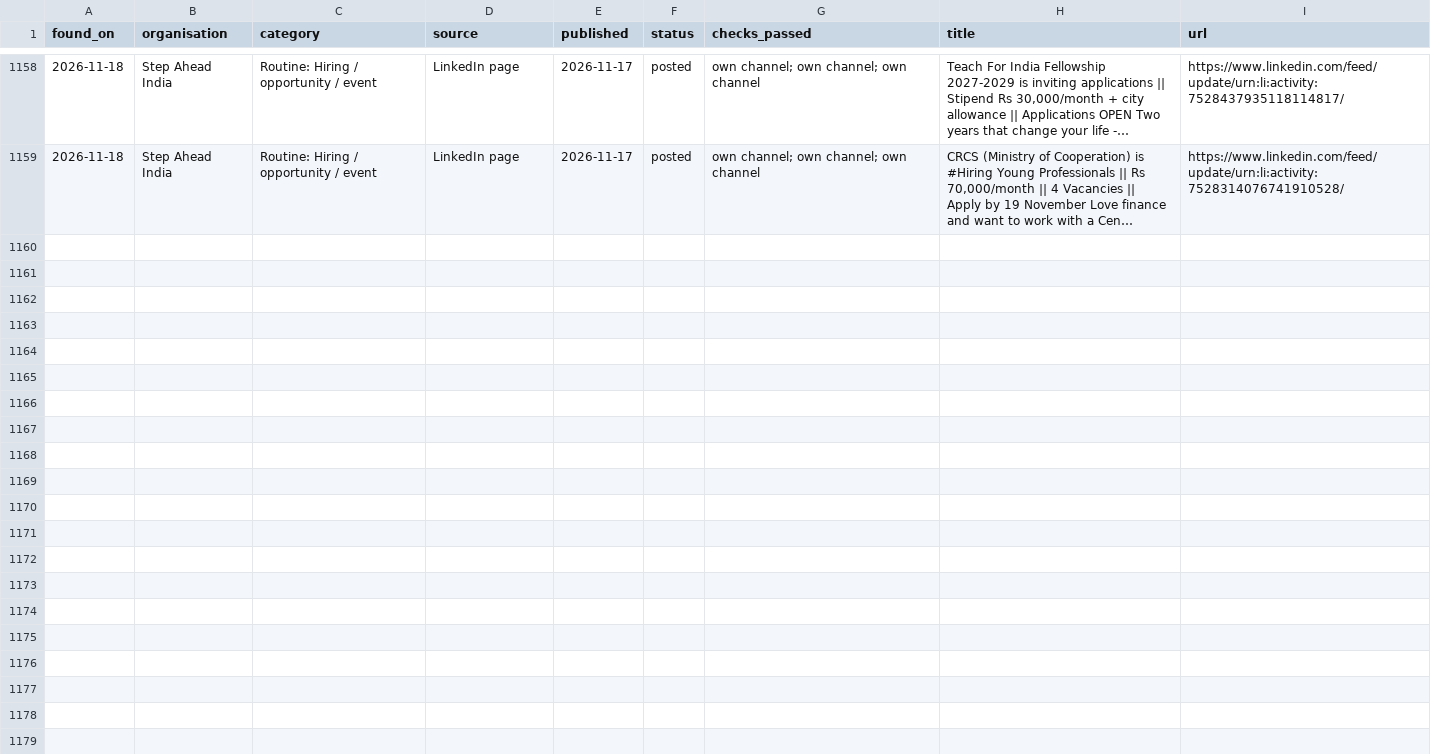
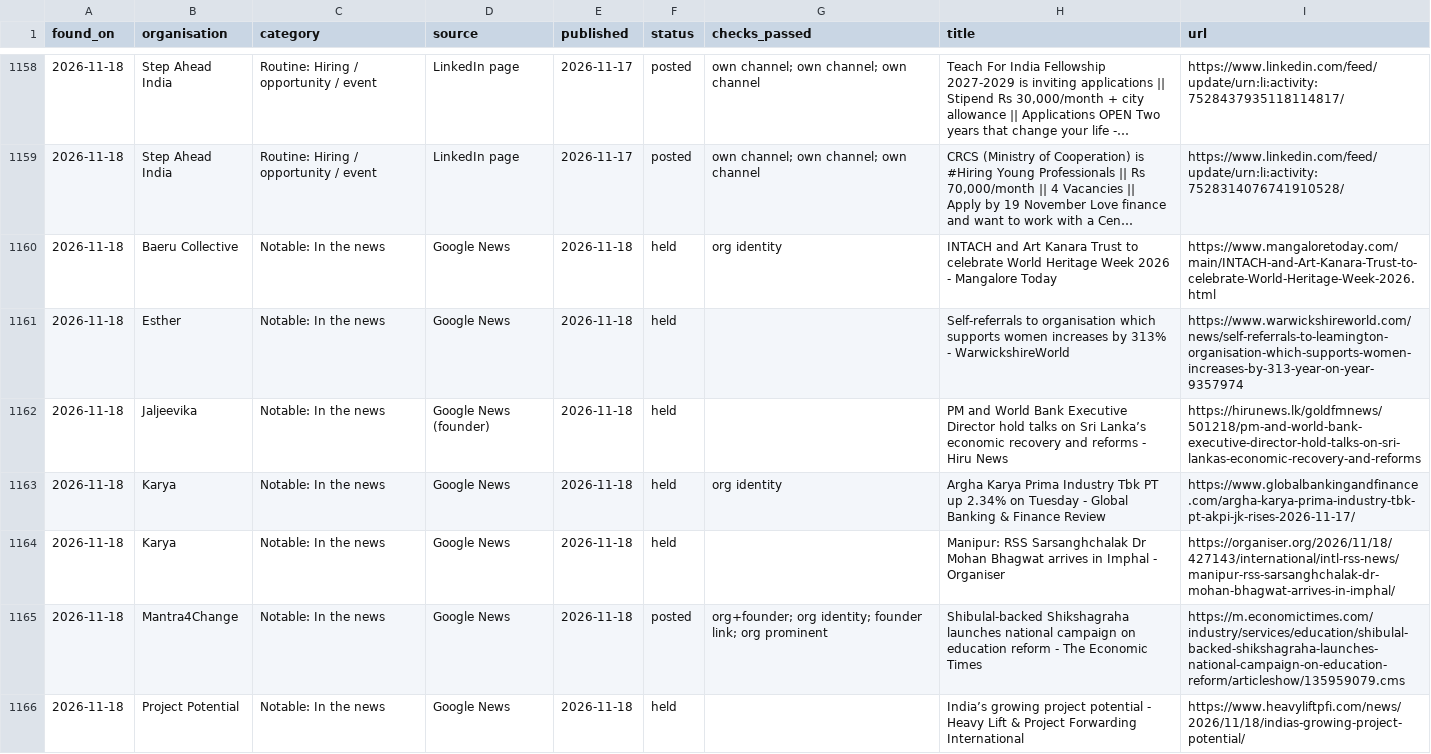
Before and after one commit to socent-git/alumni-feature, a CSV file: data/updates.csv, drawn as a sheet; only a part is shown, gaps mark what is left out; the diff covers the shown part only.

```diff
--- a/data/updates.csv
+++ b/data/updates.csv
@@ -1159 +1159,8 @@ found_on,organisation,category,source,published,status,checks_passed,title,url
 2026-11-18,Step Ahead India,Routine: Hiring / opportunity / event,LinkedIn page,2026-11-17,posted,own channel; own channel; own channel,"CRCS (Ministry of Cooperation) is #Hiring Young Professionals || Rs 70,000/month || 4 Vacancies || Apply by 19 November Love finance and want to work with a Cen…",https://www.linkedin.com/feed/update/urn:li:activity:7528314076741910528/
+2026-11-18,Baeru Collective,Notable: In the news,Google News,2026-11-18,held,org identity,INTACH and Art Kanara Trust to celebrate World Heritage Week 2026 - Mangalore Today,https://www.mangaloretoday.com/main/INTACH-and-Art-Kanara-Trust-to-celebrate-World-Heritage-Week-2026.html
+2026-11-18,Esther,Notable: In the news,Google News,2026-11-18,held,,Self-referrals to organisation which supports women increases by 313% - WarwickshireWorld,https://www.warwickshireworld.com/news/self-referrals-to-leamington-organisation-which-supports-women-increases-by-313-year-on-year-9357974
+2026-11-18,Jaljeevika,Notable: In the news,Google News (founder),2026-11-18,held,,PM and World Bank Executive Director hold talks on Sri Lanka’s economic recovery and reforms - Hiru News,https://hirunews.lk/goldfmnews/501218/pm-and-world-bank-executive-director-hold-talks-on-sri-lankas-economic-recovery-and-reforms
+2026-11-18,Karya,Notable: In the news,Google News,2026-11-18,held,org identity,Argha Karya Prima Industry Tbk PT up 2.34% on Tuesday - Global Banking & Finance Review,https://www.globalbankingandfinance.com/argha-karya-prima-industry-tbk-pt-akpi-jk-rises-2026-11-17/
+2026-11-18,Karya,Notable: In the news,Google News,2026-11-18,held,,Manipur: RSS Sarsanghchalak Dr Mohan Bhagwat arrives in Imphal - Organiser,https://organiser.org/2026/11/18/427143/international/intl-rss-news/manipur-rss-sarsanghchalak-dr-mohan-bhagwat-arrives-in-imphal/
+2026-11-18,Mantra4Change,Notable: In the news,Google News,2026-11-18,posted,org+founder; org identity; founder link; org prominent,Shibulal-backed Shikshagraha launches national campaign on education reform - The Economic Times,https://m.economictimes.com/industry/services/education/shibulal-backed-shikshagraha-launches-national-campaign-on-education-reform/articleshow/135959079.cms
+2026-11-18,Project Potential,Notable: In the news,Google News,2026-11-18,held,,India’s growing project potential - Heavy Lift & Project Forwarding International,https://www.heavyliftpfi.com/news/2026/11/18/indias-growing-project-potential/
```
Also changed, not shown: 6 added rows elsewhere in this file, 2 other files.
